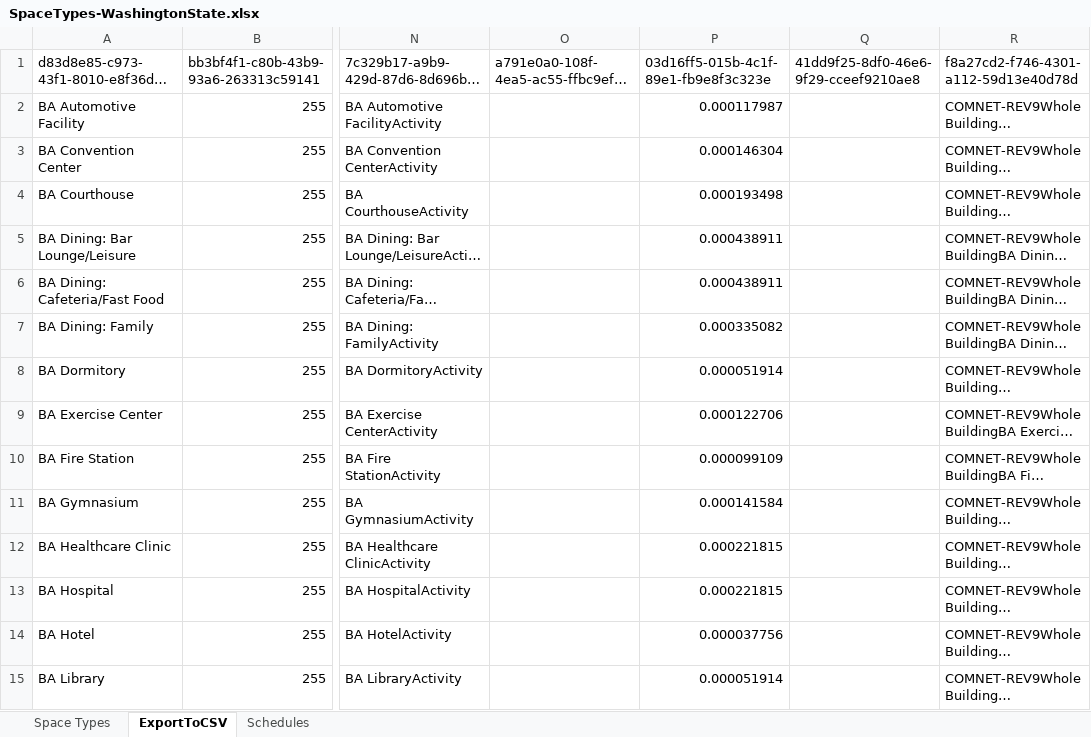
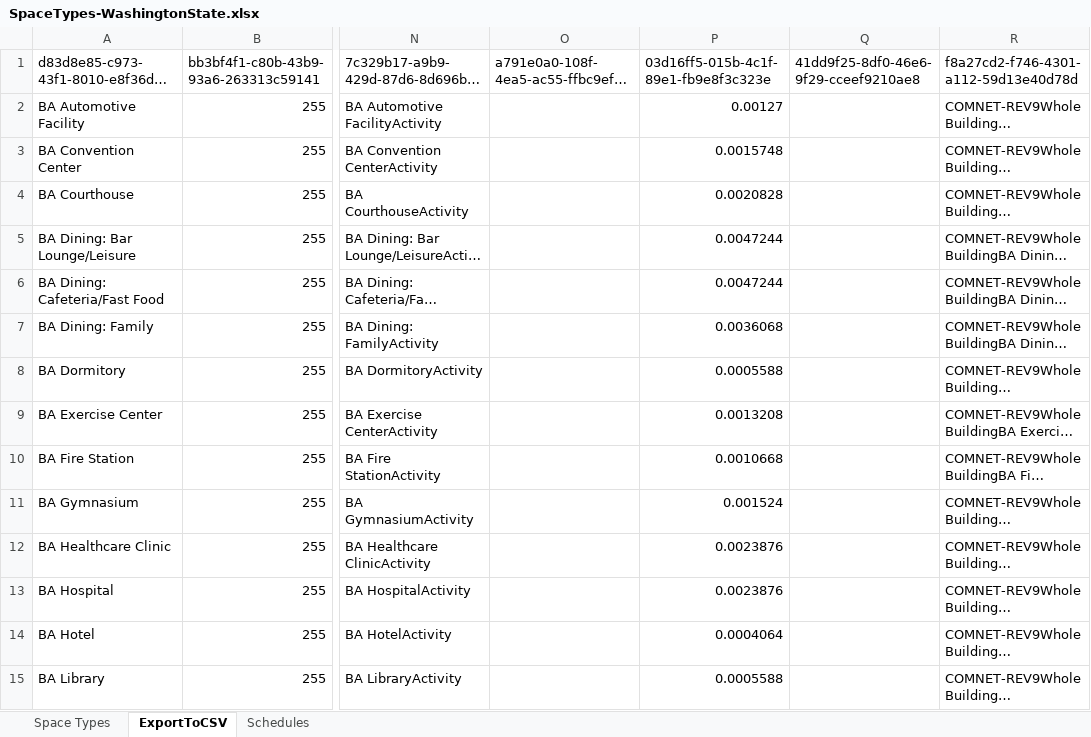
Before and after one commit to Ski90Moo/OpenStudio_Measures_HEPLLC, an Excel workbook: lib/measures/create_custom_space_types_from_csv/SpaceTypes-WashingtonState.xlsx, sheet ExportToCSV, drawn as a sheet; only a part is shown, gaps mark what is left out; long unchanged cells end in …; values as stored, in another font and other column widths than the file's, no borders; the diff covers the shown part only; the diff names each change by its address in the sheet, - before the commit and + after, or states it on an @@ line.

Commit message:
Update area ventilation rate conversion factor in xlsx and update csv

```diff
--- a/lib/measures/create_custom_space_types_from_csv/SpaceTypes-WashingtonState.xlsx (sheet ExportToCSV)
+++ b/lib/measures/create_custom_space_types_from_csv/SpaceTypes-WashingtonState.xlsx (sheet ExportToCSV)
-P2: 0.000117987
+P2: 0.00127
-P3: 0.000146304
+P3: 0.0015748
-P4: 0.000193498
+P4: 0.0020828
-P5:P6: 0.000438911
+P5:P6: 0.0047244
-P7: 0.000335082
+P7: 0.0036068
-P8: 0.000051914
+P8: 0.0005588
-P9: 0.000122706
+P9: 0.0013208
-P10: 0.000099109
+P10: 0.0010668
-P11: 0.000141584
+P11: 0.001524
-P12:P13: 0.000221815
+P12:P13: 0.0023876
-P14: 0.000037756
+P14: 0.0004064
-P15: 0.000051914
+P15: 0.0005588
```
Also changed, not shown: 111 edited cells elsewhere in this sheet, sheet Space Types, 3 other files.
